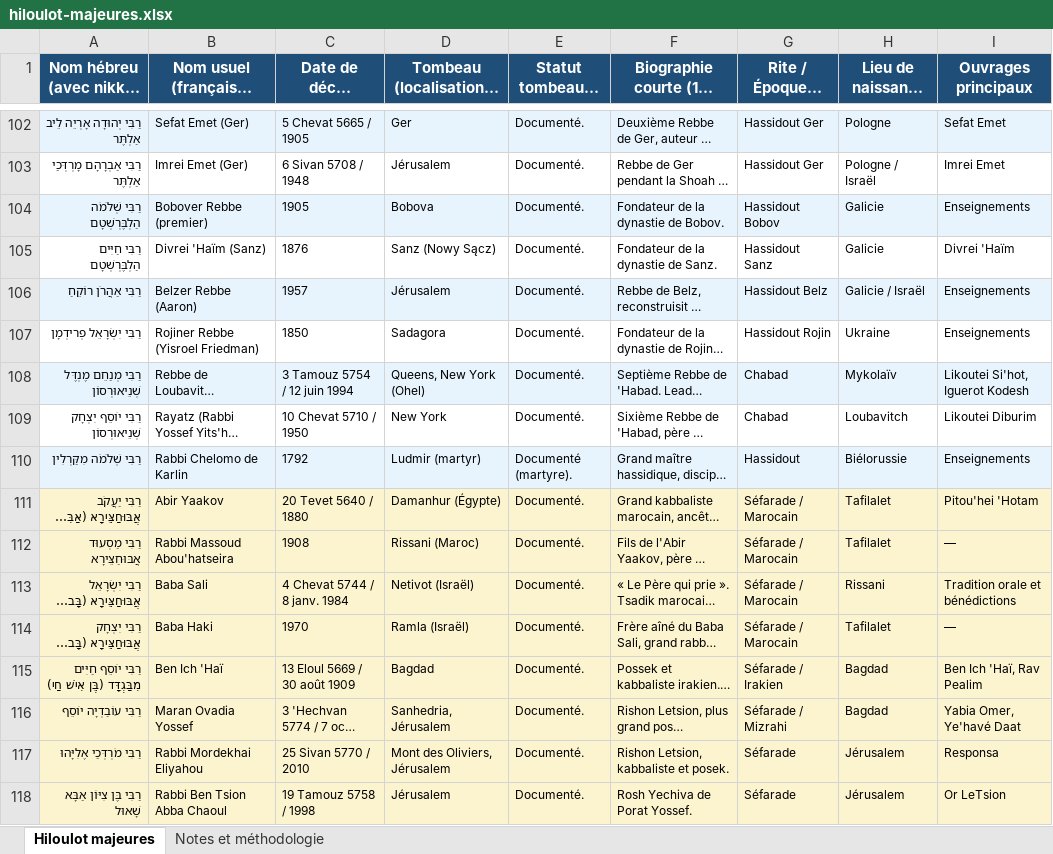
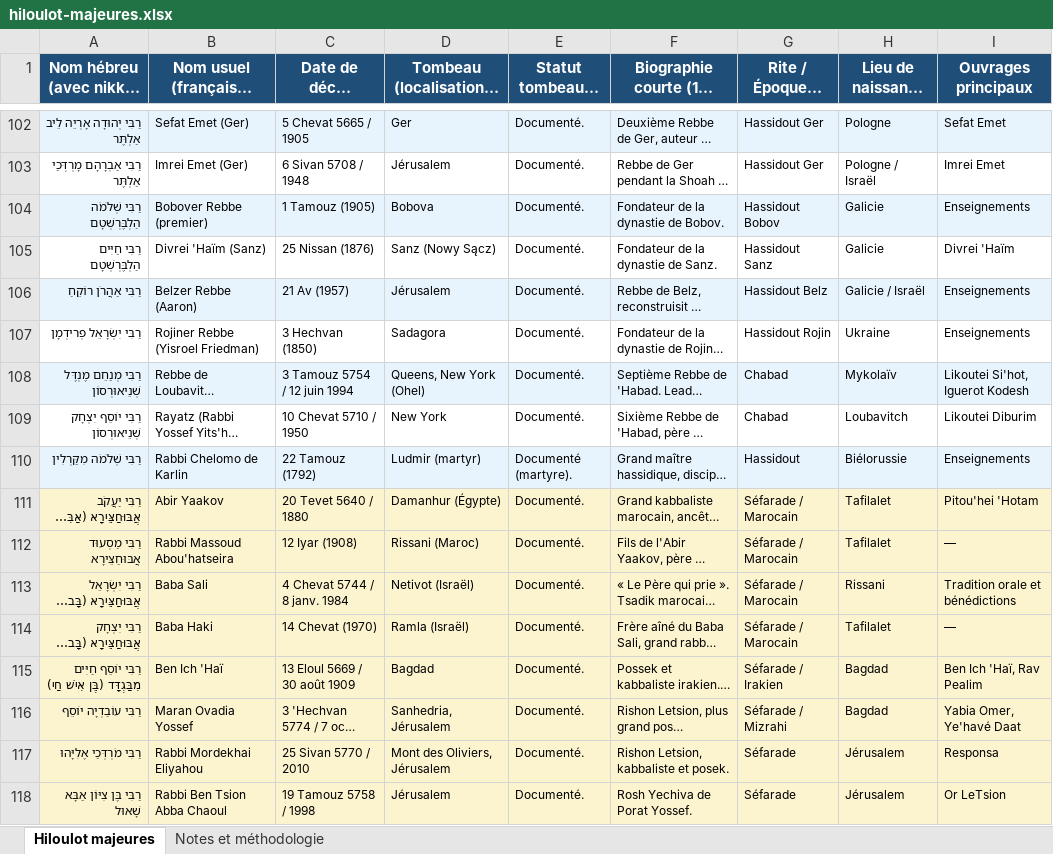
Before and after one commit to Ruben715-MRS/TorahAxe, an Excel workbook: scripts/sources/hiloulot-majeures.xlsx, sheet Hiloulot majeures, drawn as a sheet; only a part is shown, gaps mark what is left out; long unchanged cells end in …; values as stored, in another font and other column widths than the file's, no borders; the diff covers the shown part only; the diff names each change by its address in the sheet, - before the commit and + after, or states it on an @@ line.

```diff
--- a/scripts/sources/hiloulot-majeures.xlsx (sheet Hiloulot majeures)
+++ b/scripts/sources/hiloulot-majeures.xlsx (sheet Hiloulot majeures)
-C104: 1905
+C104: 1 Tamouz (1905)
-C105: 1876
+C105: 25 Nissan (1876)
-C106: 1957
+C106: 21 Av (1957)
-C107: 1850
+C107: 3 Hechvan (1850)
-C110: 1792
+C110: 22 Tamouz (1792)
-C112: 1908
+C112: 12 Iyar (1908)
-C114: 1970
+C114: 14 Chevat (1970)
```
Also changed, not shown: 76 edited cells elsewhere in this sheet, 3 other files.
